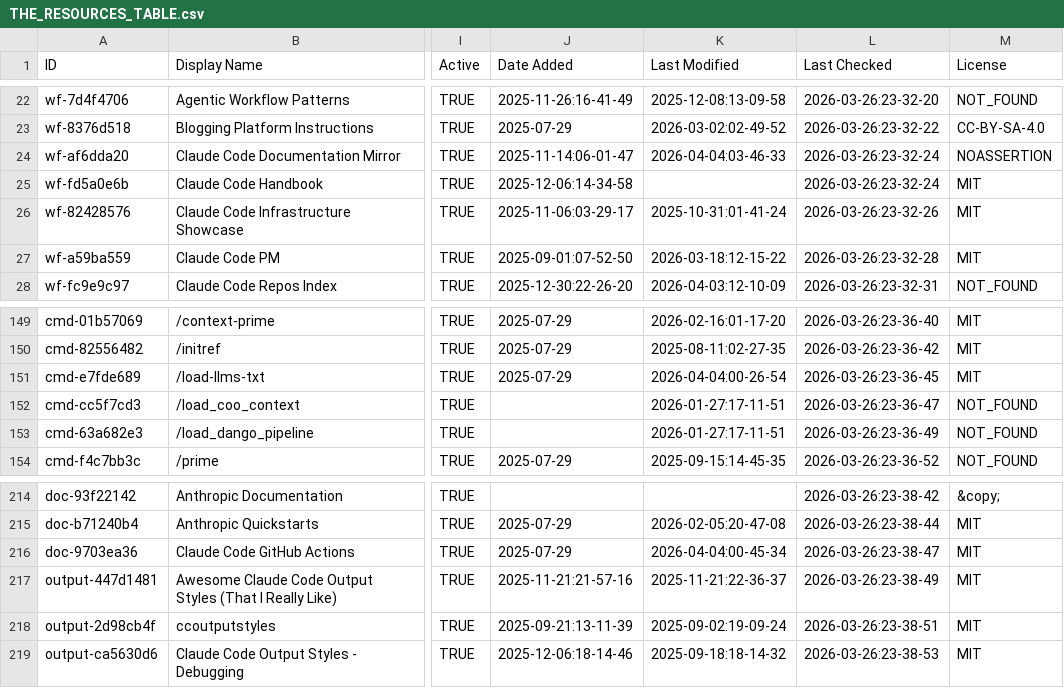
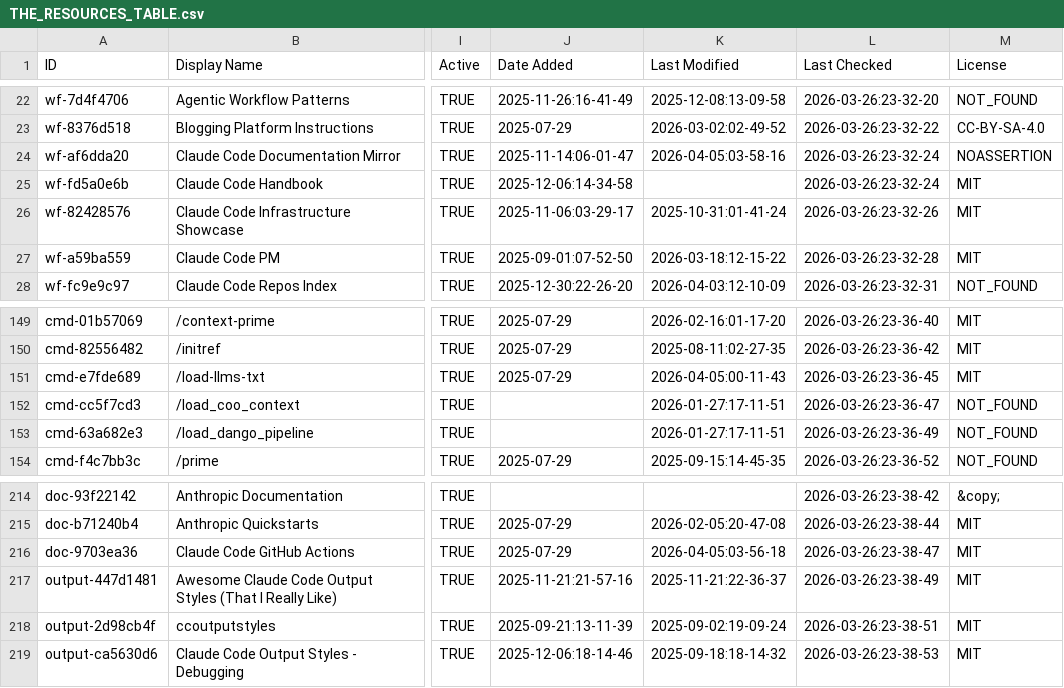
Before and after one commit to johan--/awesome-claude-code, a CSV file: THE_RESOURCES_TABLE.csv, drawn as a sheet; only a part is shown, gaps mark what is left out; the diff covers the shown part only; the diff names each change by its address in the sheet, - before the commit and + after, or states it on an @@ line.

```diff
--- a/THE_RESOURCES_TABLE.csv
+++ b/THE_RESOURCES_TABLE.csv
-K24 (Last Modified): 2026-04-04:03-46-33
+K24 (Last Modified): 2026-04-05:03-58-16
-K151 (Last Modified): 2026-04-04:00-26-54
+K151 (Last Modified): 2026-04-05:00-11-43
-K216 (Last Modified): 2026-04-04:00-45-34
+K216 (Last Modified): 2026-04-05:03-56-18
```
Also changed, not shown: 35 edited cells elsewhere in this file.
